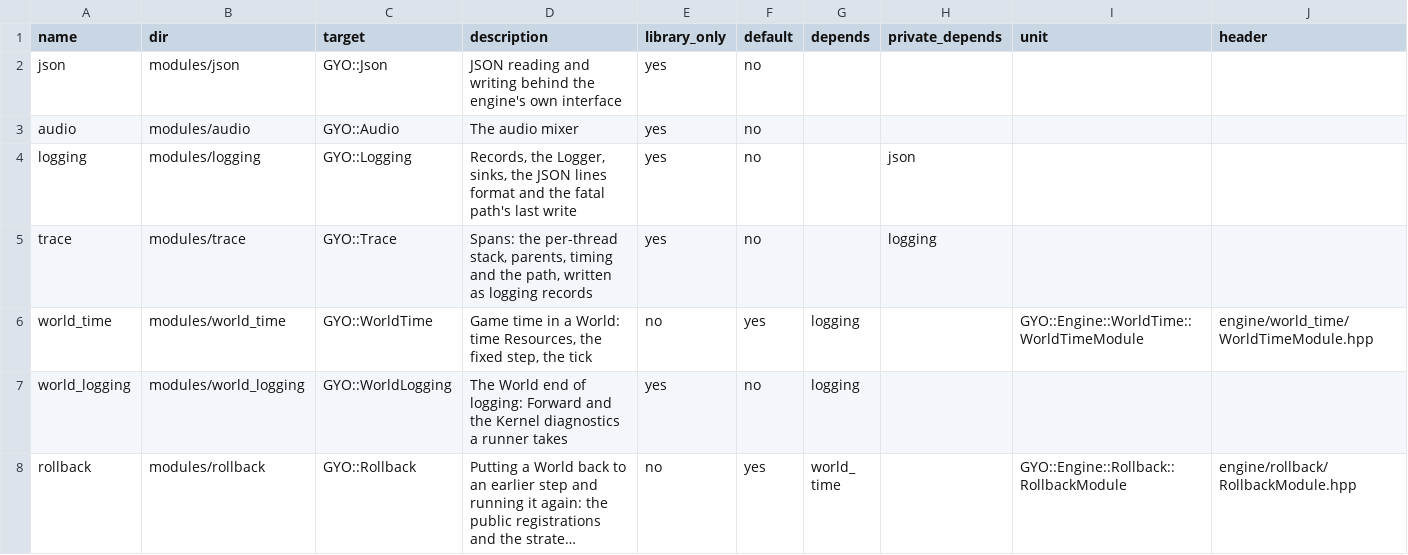
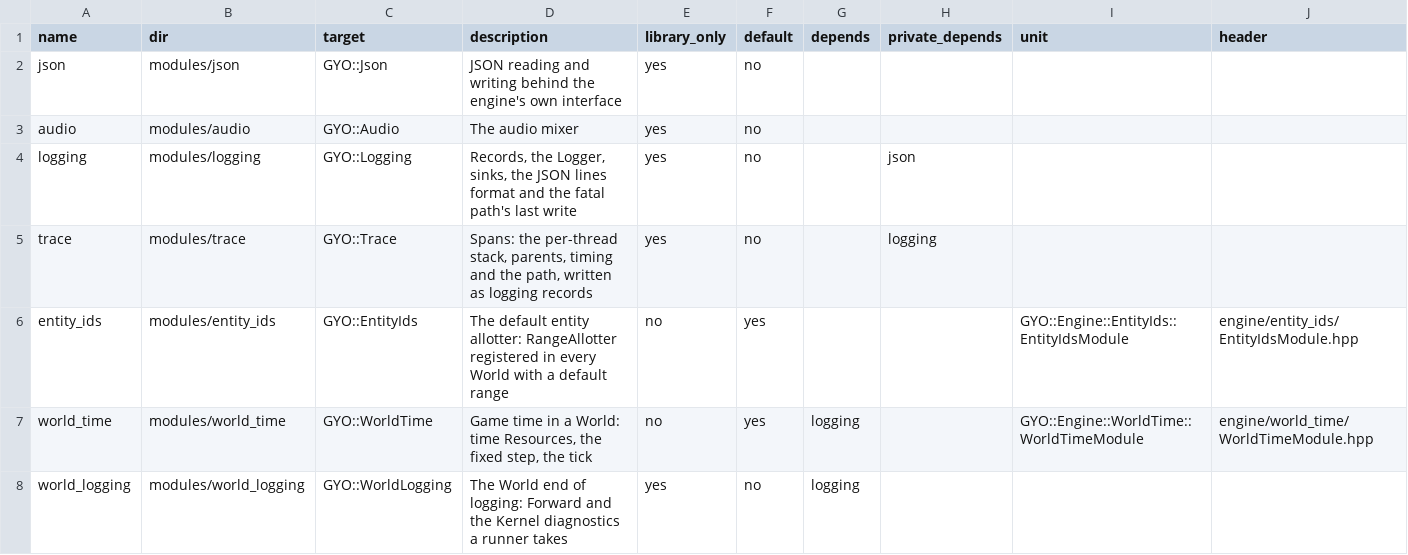
Before and after one commit to yojinn-io/GYO-Engine, a CSV file: config/modules.csv, drawn as a sheet; only a part is shown; the shorter side is filled out with more unchanged rows; long unchanged cells end in ….

```diff
--- a/config/modules.csv
+++ b/config/modules.csv
@@ -5,2 +5,3 @@ logging,modules/logging,GYO::Logging,"Records, the Logger, sinks, the JSON lines
 trace,modules/trace,GYO::Trace,"Spans: the per-thread stack, parents, timing and the path, written as logging records",yes,no,,logging,,
+entity_ids,modules/entity_ids,GYO::EntityIds,"The default entity allotter: RangeAllotter registered in every World with a default range",no,yes,,,GYO::Engine::EntityIds::EntityIdsModule,engine/entity_ids/EntityIdsModule.hpp
 world_time,modules/world_time,GYO::WorldTime,"Game time in a World: time Resources, the fixed step, the tick",no,yes,logging,,GYO::Engine::WorldTime::WorldTimeModule,engine/world_time/WorldTimeModule.hpp
```
Also changed, not shown: 34 other files.
